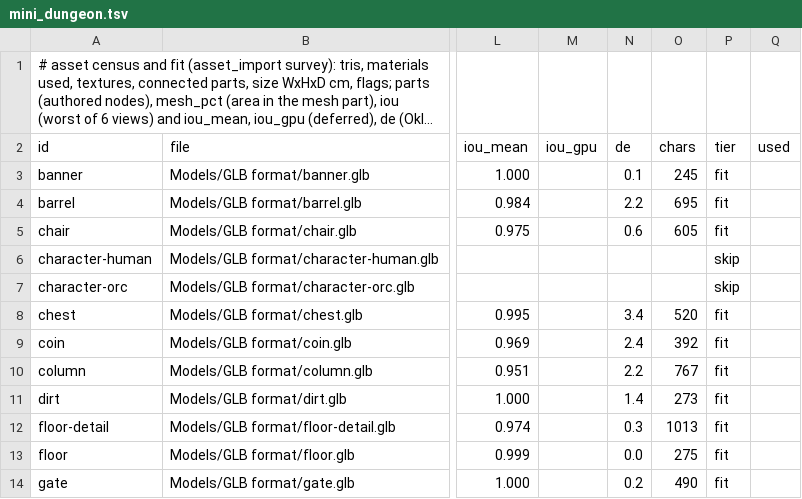
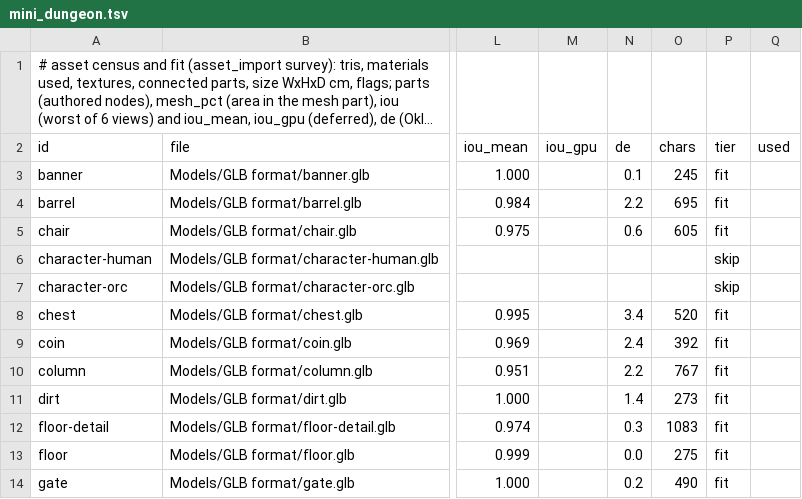
Before and after one commit to michaelcrosato/shardfall, a TSV file: assets/catalogs/kenney/mini_dungeon.tsv, drawn as a sheet; only a part is shown, gaps mark what is left out; long unchanged cells end in …; the diff names each change by its address in the sheet, - before the commit and + after, or states it on an @@ line.

```diff
--- a/assets/catalogs/kenney/mini_dungeon.tsv
+++ b/assets/catalogs/kenney/mini_dungeon.tsv
-O12 (chars): 1013
+O12 (chars): 1083
```
Also changed, not shown: 17 other files.
